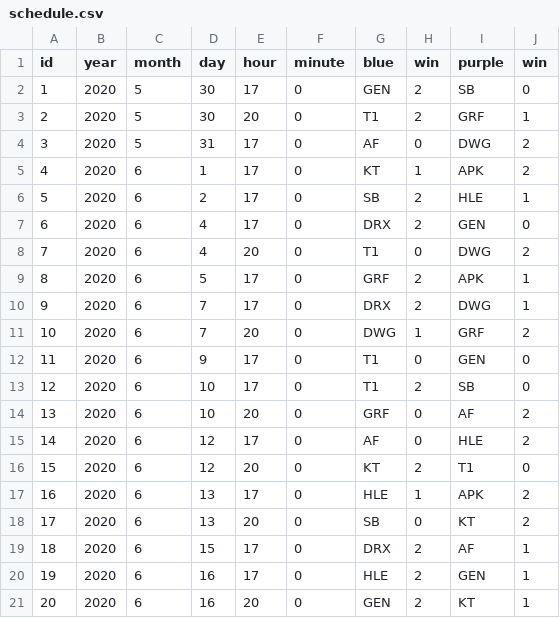
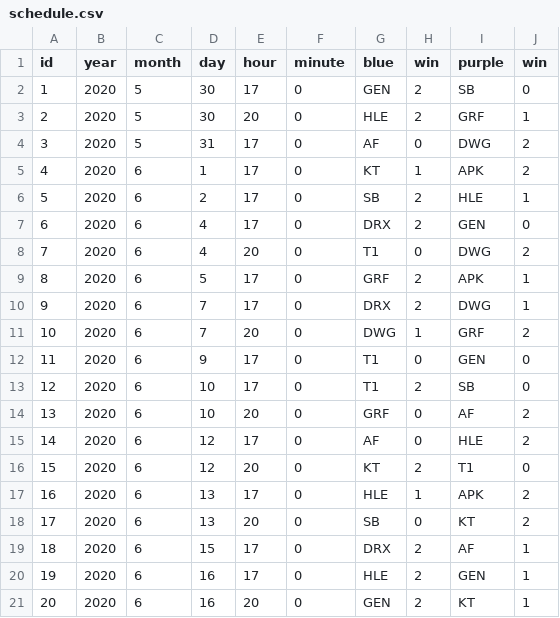
Before and after one commit to gfhd0054/XD_hifi_proto, a CSV file: data/schedule.csv, drawn as a sheet.

```diff
--- a/data/schedule.csv
+++ b/data/schedule.csv
@@ -2,3 +2,3 @@ id,year,month,day,hour,minute,blue,win,purple,win
 1,2020,5,30,17,0,GEN,2,SB,0
-2,2020,5,30,20,0,T1,2,GRF,1
+2,2020,5,30,20,0,HLE,2,GRF,1
 3,2020,5,31,17,0,AF,0,DWG,2
```
Also changed, not shown: 4 other files.
